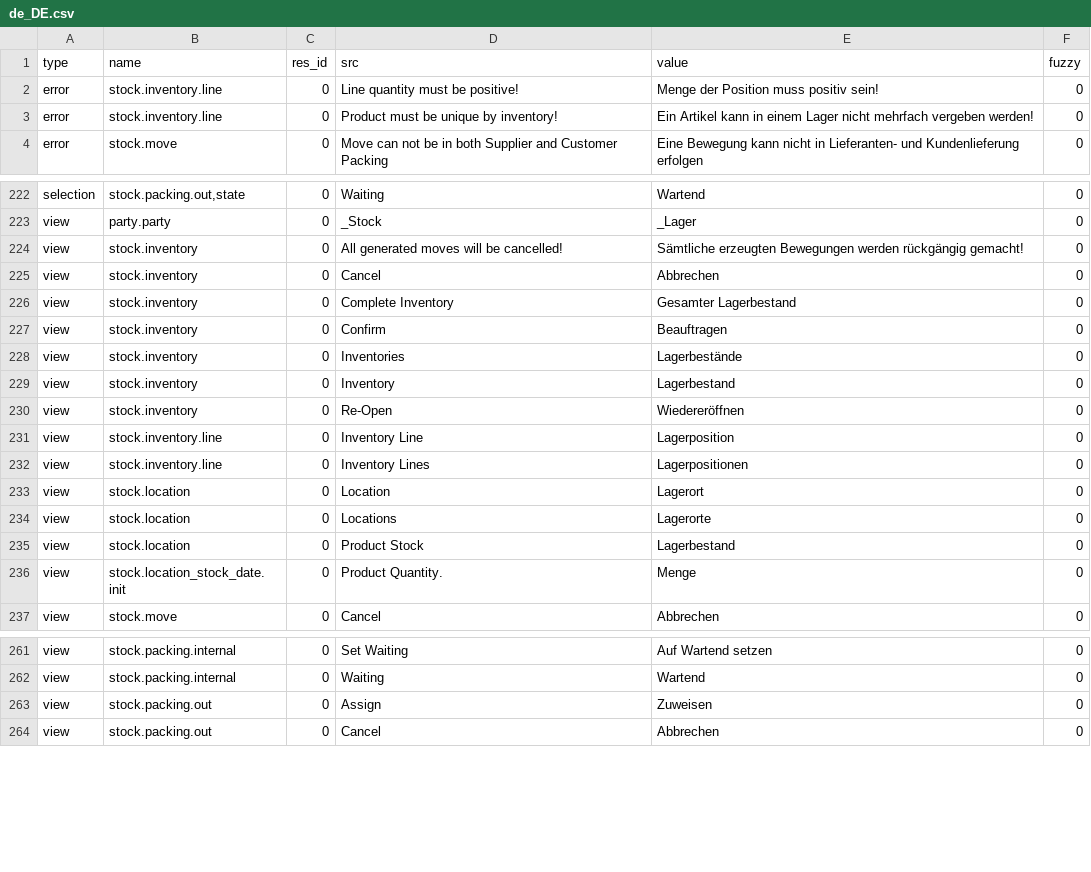
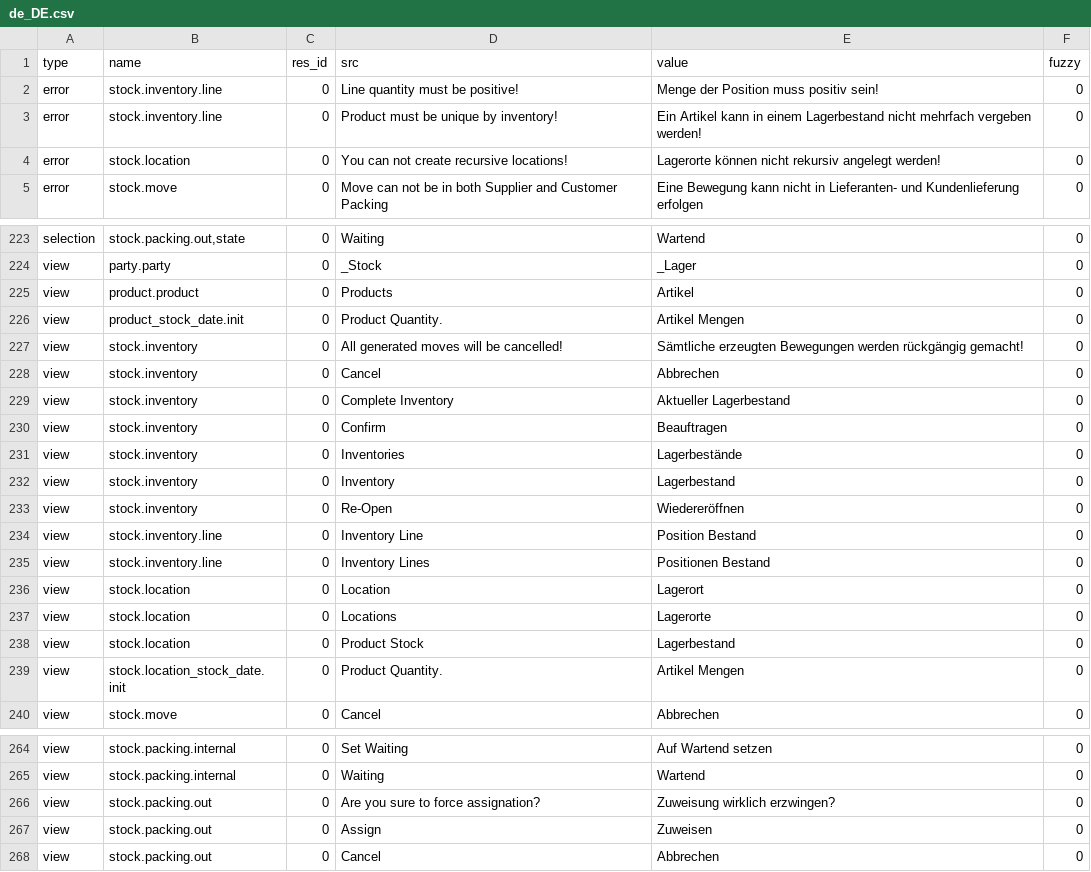
Before and after one commit to NaN-tic/stock, a CSV file: de_DE.csv, drawn as a sheet; only a part is shown, gaps mark what is left out; the diff covers the shown part only.

Commit message:
updated translation for de_DE

```diff
--- a/de_DE.csv
+++ b/de_DE.csv
@@ -2,3 +2,4 @@ type,name,res_id,src,value,fuzzy
 error,stock.inventory.line,0,Line quantity must be positive!,Menge der Position muss positiv sein!,0
-error,stock.inventory.line,0,Product must be unique by inventory!,Ein Artikel kann in einem Lager nicht mehrfach vergeben werden!,0
+error,stock.inventory.line,0,Product must be unique by inventory!,Ein Artikel kann in einem Lagerbestand nicht mehrfach vergeben werden!,0
+error,stock.location,0,You can not create recursive locations!,Lagerorte können nicht rekursiv angelegt werden!,0
 error,stock.move,0,Move can not be in both Supplier and Customer Packing,Eine Bewegung kann nicht in Lieferanten- und Kundenlieferung erfolgen,0
@@ -233,5 +234,7 @@ selection,"stock.packing.out,state",0,Waiting,Wartend,0
 view,party.party,0,_Stock,_Lager,0
+view,product.product,0,Products,Artikel,0
+view,product_stock_date.init,0,Product Quantity.,Artikel Mengen,0
 view,stock.inventory,0,All generated moves will be cancelled!,Sämtliche erzeugten Bewegungen werden rückgängig gemacht!,0
 view,stock.inventory,0,Cancel,Abbrechen,0
-view,stock.inventory,0,Complete Inventory,Gesamter Lagerbestand,0
+view,stock.inventory,0,Complete Inventory,Aktueller Lagerbestand,0
 view,stock.inventory,0,Confirm,Beauftragen,0
@@ -240,4 +243,4 @@ view,stock.inventory,0,Inventory,Lagerbestand,0
 view,stock.inventory,0,Re-Open,Wiedereröffnen,0
-view,stock.inventory.line,0,Inventory Line,Lagerposition,0
-view,stock.inventory.line,0,Inventory Lines,Lagerpositionen,0
+view,stock.inventory.line,0,Inventory Line,Position Bestand,0
+view,stock.inventory.line,0,Inventory Lines,Positionen Bestand,0
 view,stock.location,0,Location,Lagerort,0
@@ -245,3 +248,3 @@ view,stock.location,0,Locations,Lagerorte,0
 view,stock.location,0,Product Stock,Lagerbestand,0
-view,stock.location_stock_date.init,0,Product Quantity.,Menge,0
+view,stock.location_stock_date.init,0,Product Quantity.,Artikel Mengen,0
 view,stock.move,0,Cancel,Abbrechen,0
@@ -272,2 +275,3 @@ view,stock.packing.internal,0,Set Waiting,Auf Wartend setzen,0
 view,stock.packing.internal,0,Waiting,Wartend,0
+view,stock.packing.out,0,Are you sure to force assignation?,Zuweisung wirklich erzwingen?,0
 view,stock.packing.out,0,Assign,Zuweisen,0
```
Also changed, not shown: 16 edited cells elsewhere in this file.
